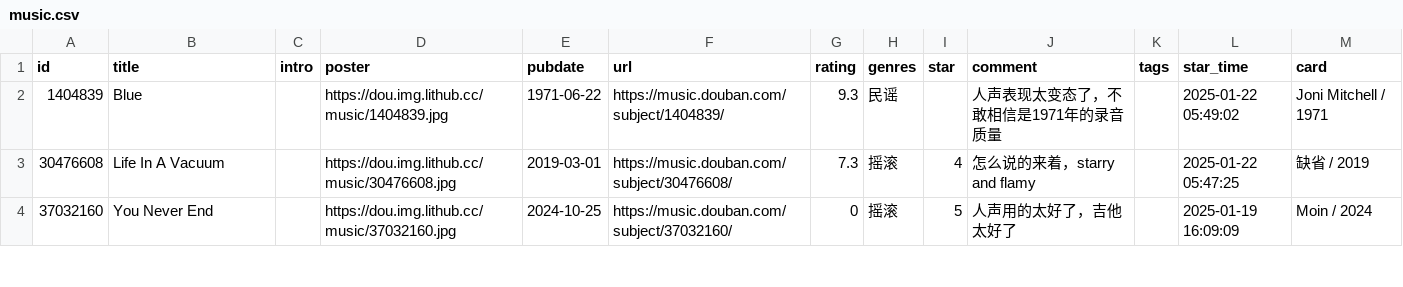
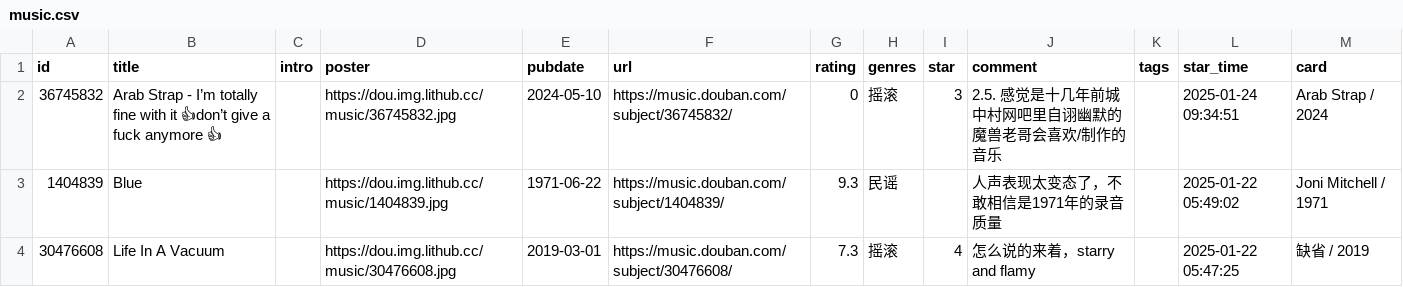
Before and after one commit to zcysxy/doumark-action, a CSV file: data/douban/music.csv, drawn as a sheet; only a part is shown; the shorter side is filled out with more unchanged rows; the diff names each change by its address in the sheet, - before the commit and + after, or states it on an @@ line.

Commit message:
chore: update douban data

```diff
--- a/data/douban/music.csv
+++ b/data/douban/music.csv
+row 2: 36745832 | Arab Strap - I’m totally fine with it 👍don’t give a fuck anymore 👍 |  | https://dou.img.lithub.cc/music/36745832.jpg | 2024-05-10 | https://music.douban.com/subject/36745832/ | 0 | 摇滚 | 3 | 2.5. 感觉是十几年前城中村网吧里自诩幽默的魔兽老哥会喜欢/制作的音乐 |  | 2025-01-24 09:34:51 | Arab Strap / 2024
```
